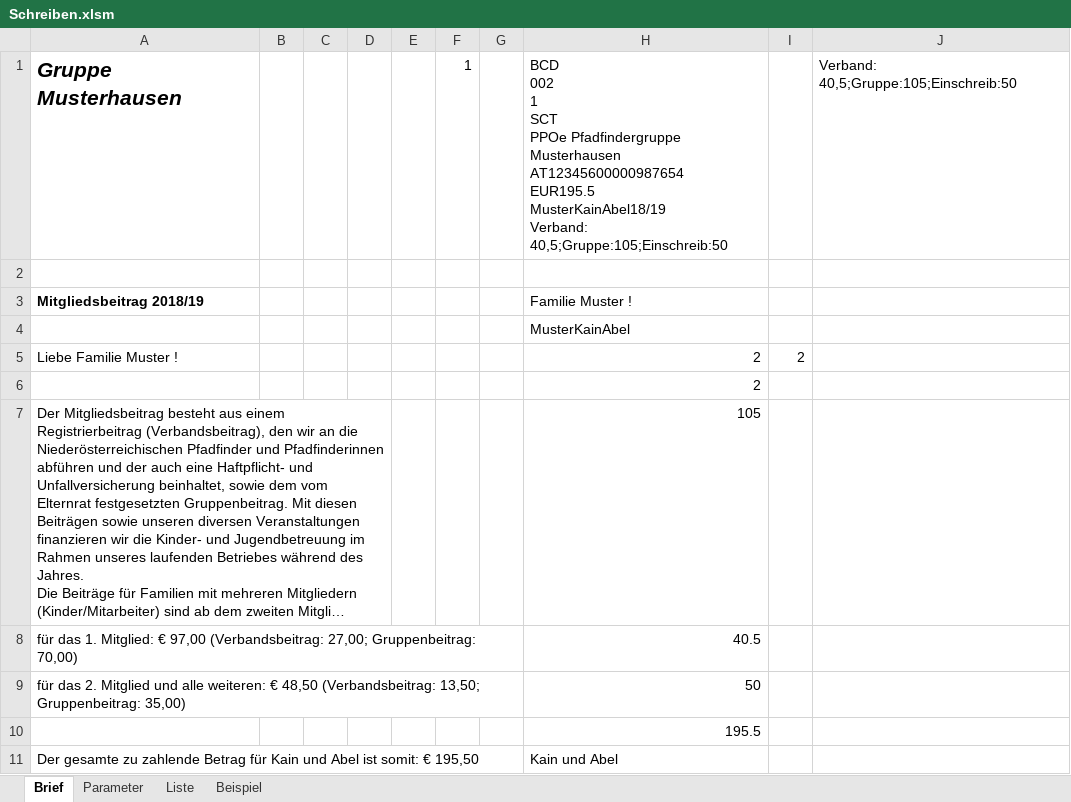
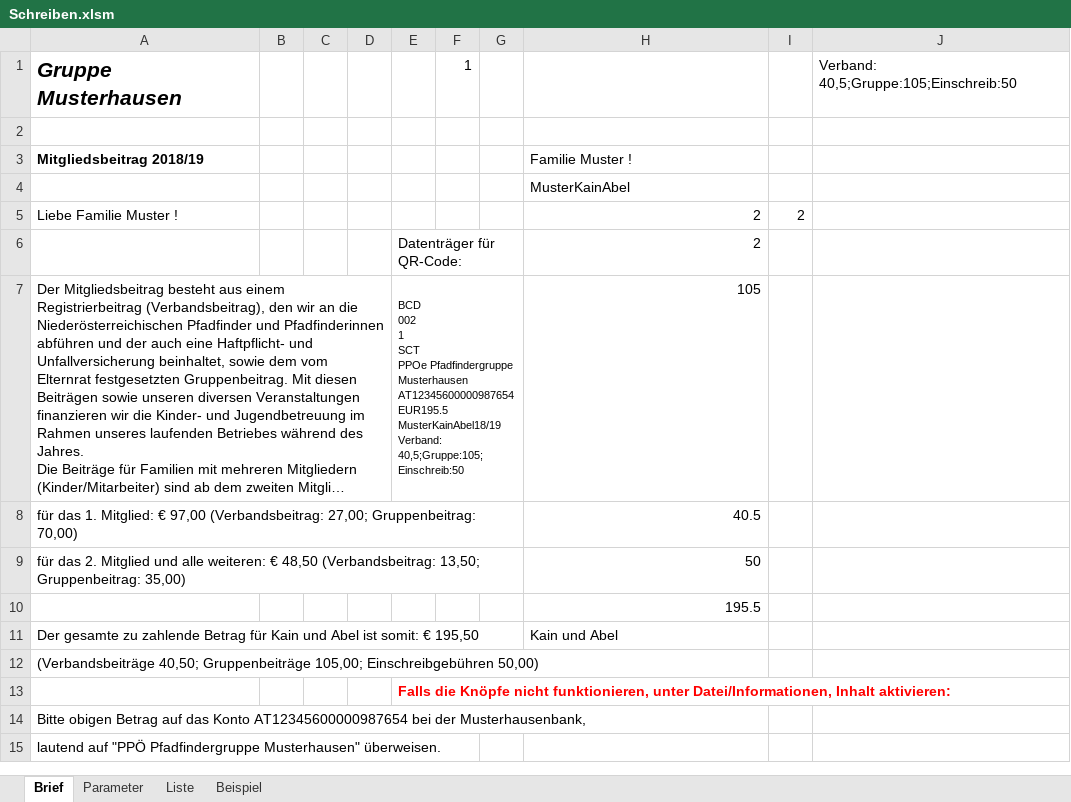
Before and after one commit to rkapl123/PfadfinderSchreiben, an Excel workbook: Schreiben.xlsm, sheet Brief, drawn as a sheet; only a part is shown; the shorter side is filled out with more unchanged rows; long unchanged cells end in …; values as stored, in another font and other column widths than the file's, no borders; charts and pictures not drawn; ↵ is a line break in a cell; the diff names each change by its address in the sheet, - before the commit and + after, or states it on an @@ line.

Commit message:
Doku QR-Code dazu und datenträger besser sichtbar

```diff
--- a/Schreiben.xlsm (sheet Brief)
+++ b/Schreiben.xlsm (sheet Brief)
-H1: BCD ↵ 002 ↵ 1 ↵ SCT ↵ PPOe Pfadfindergruppe Musterhausen ↵ AT12345600000987654 ↵ EUR195.5 ↵ MusterKainAbel18/19 ↵ Verband: 40,5;Gruppe:105;Einschreib:50
+H1: (empty)
-E6: (empty)
+E6: Datenträger für QR-Code:
-E7: (empty)
+E7: BCD ↵ 002 ↵ 1 ↵ SCT ↵ PPOe Pfadfindergruppe Musterhausen ↵ AT12345600000987654 ↵ EUR195.5 ↵ MusterKainAbel18/19 ↵ Verband: 40,5;Gruppe:105;Einschreib:50
+E7:G7 merged
```
Also changed, not shown: charts or pictures, 1 other file.
